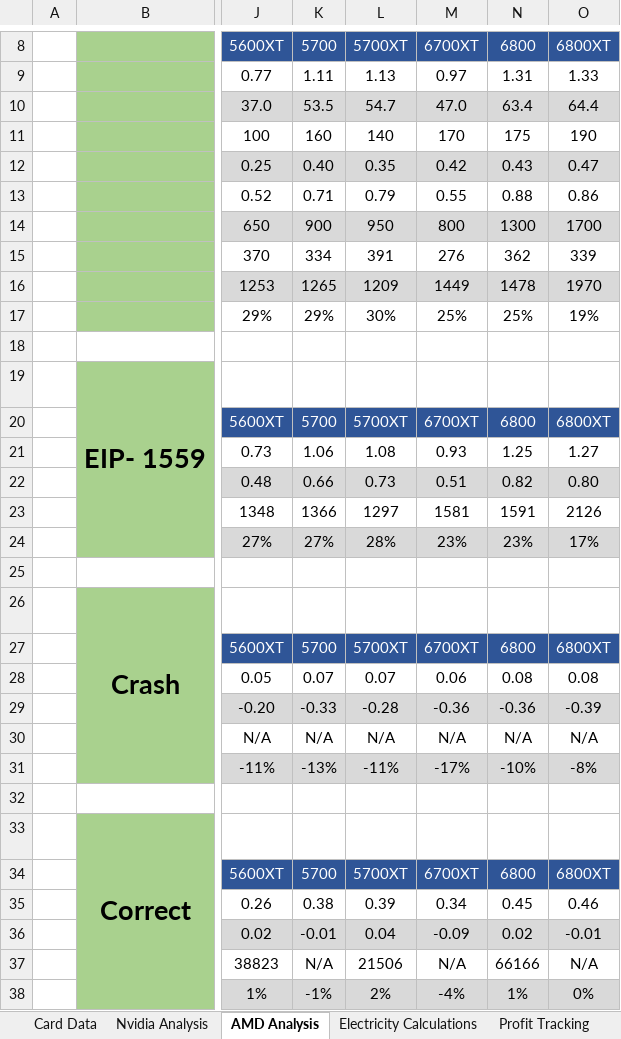
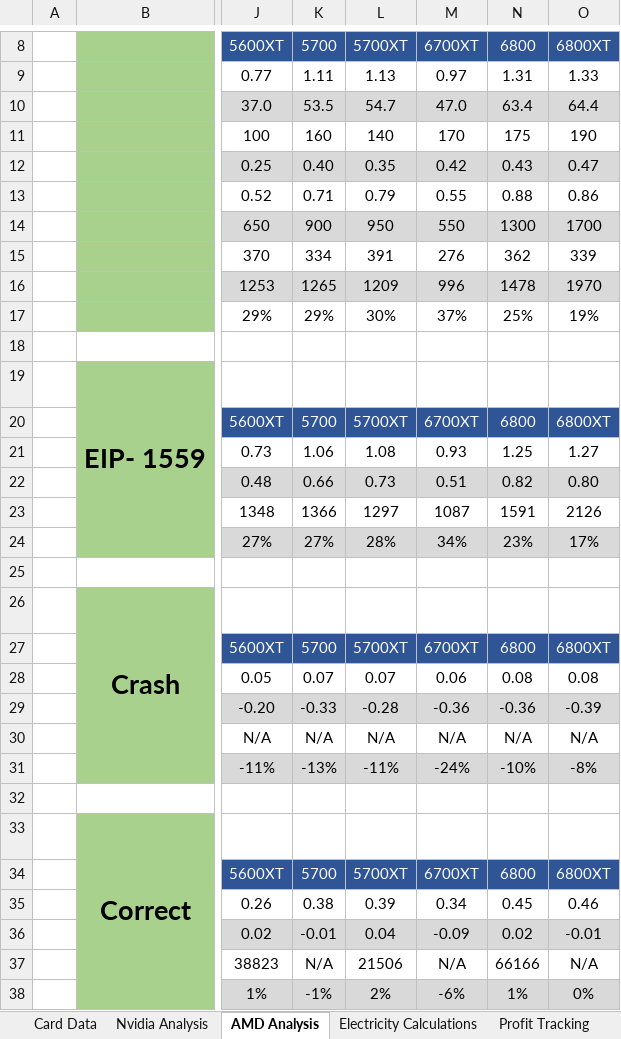
Before and after one commit to HoTofu/eth-gpu-mining-profitability, an Excel workbook: Mining Profits Analysis.xlsm, sheet AMD Analysis, drawn as a sheet; only a part is shown, gaps mark what is left out; values as stored, in another font and other column widths than the file's, no borders; the diff names each change by its address in the sheet, - before the commit and + after, or states it on an @@ line.

Commit message:
Update Mining Profits Analysis.xlsm
Updated GPU Pricing

```diff
--- a/Mining Profits Analysis.xlsm (sheet AMD Analysis)
+++ b/Mining Profits Analysis.xlsm (sheet AMD Analysis)
-M14: 800
+M14: 550
-M16: 1449
+M16: 996
-M17: 25%
+M17: 37%
-M23: 1581
+M23: 1087
-M24: 23%
+M24: 34%
-M31: -17%
+M31: -24%
-M38: -4%
+M38: -6%
```
Also changed, not shown: sheet Nvidia Analysis, sheet Card Data.
